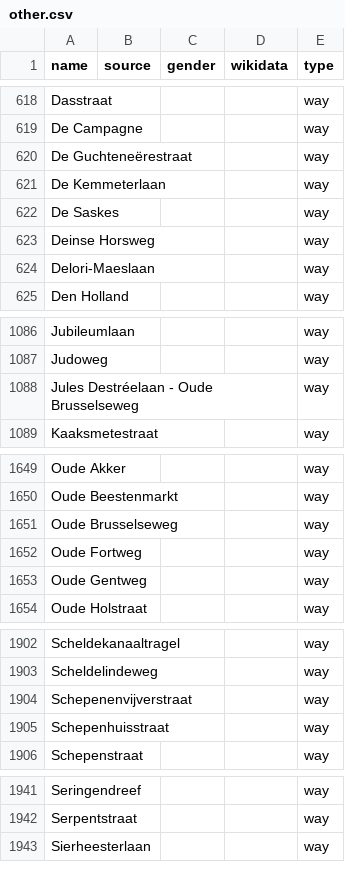
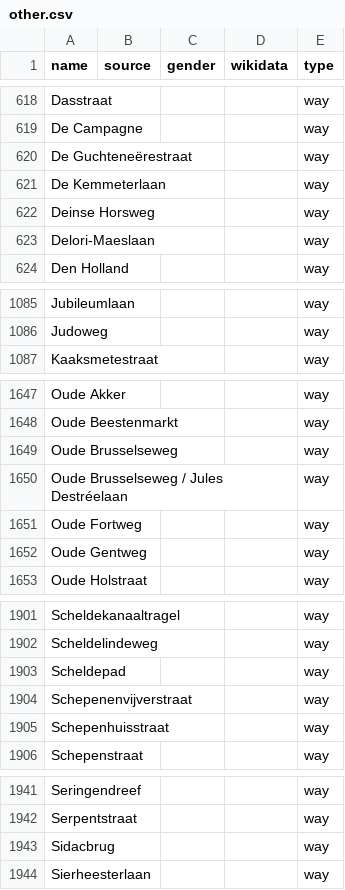
Before and after one commit to EqualStreetNames/equalstreetnames-gent, a CSV file: data/other.csv, drawn as a sheet; only a part is shown, gaps mark what is left out; removed rows and columns are numbered as before the commit, all else as after; the diff covers the shown part only; the diff names each change by its address in the sheet, - before the commit and + after, or states it on an @@ line.

```diff
--- a/data/other.csv
+++ b/data/other.csv
-row 622: De Saskes |  |  |  | way
-row 1088: Jules Destréelaan - Oude Brusselseweg |  |  |  | way
+row 1650: Oude Brusselseweg / Jules Destréelaan |  |  |  | way
+row 1903: Scheldepad |  |  |  | way
+row 1943: Sidacbrug |  |  |  | way
```
Also changed, not shown: 2 added rows and 1 edited cell elsewhere in this file, data/gender.csv, 4 other files.
